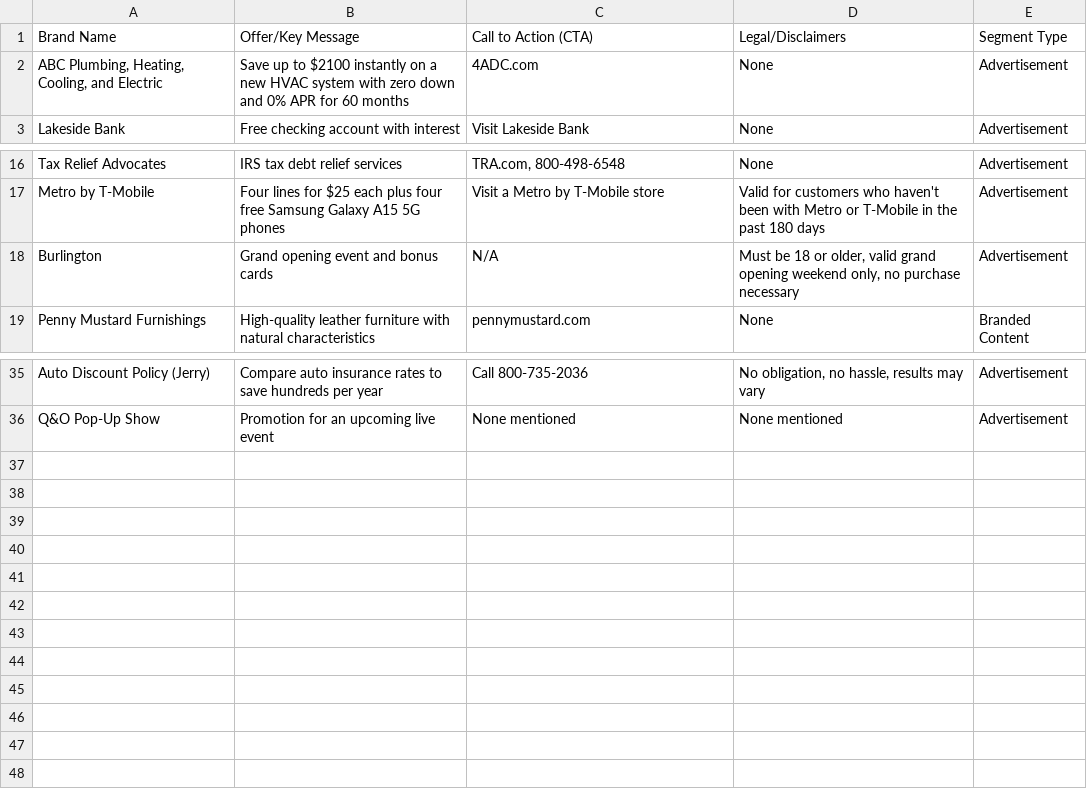
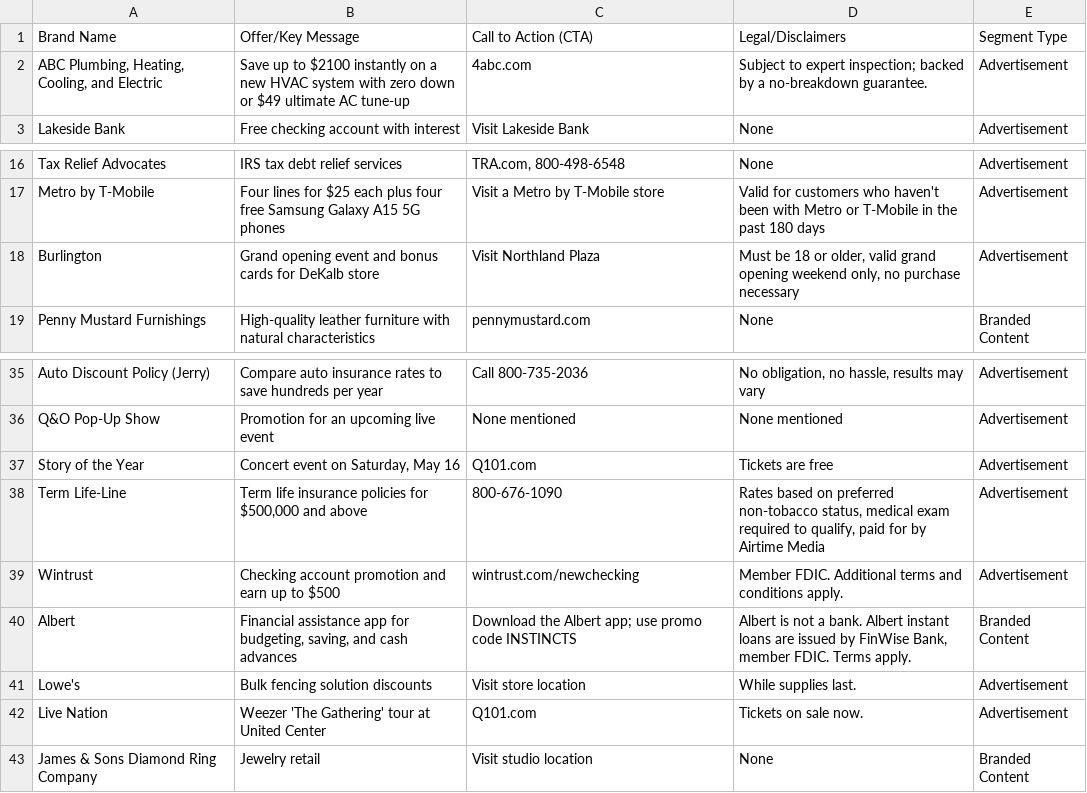
Before and after one commit to MATR-Technologies/ReplayAdsViewer, a CSV file: data.csv, drawn as a sheet; only a part is shown, gaps mark what is left out.

Commit message:
Auto-update CSV data

```diff
--- a/data.csv
+++ b/data.csv
@@ -1,3 +1,3 @@
 "Brand Name","Offer/Key Message","Call to Action (CTA)","Legal/Disclaimers","Segment Type"
-"ABC Plumbing, Heating, Cooling, and Electric","Save up to $2100 instantly on a new HVAC system with zero down and 0% APR for 60 months","4ADC.com","None","Advertisement"
+"ABC Plumbing, Heating, Cooling, and Electric","Save up to $2100 instantly on a new HVAC system with zero down or $49 ultimate AC tune-up","4abc.com","Subject to expert inspection; backed by a no-breakdown guarantee.","Advertisement"
 "Lakeside Bank","Free checking account with interest","Visit Lakeside Bank","None","Advertisement"
@@ -17,3 +17,3 @@
 "Metro by T-Mobile","Four lines for $25 each plus four free Samsung Galaxy A15 5G phones","Visit a Metro by T-Mobile store","Valid for customers who haven't been with Metro or T-Mobile in the past 180 days","Advertisement"
-"Burlington","Grand opening event and bonus cards","N/A","Must be 18 or older, valid grand opening weekend only, no purchase necessary","Advertisement"
+"Burlington","Grand opening event and bonus cards for DeKalb store","Visit Northland Plaza","Must be 18 or older, valid grand opening weekend only, no purchase necessary","Advertisement"
 "Penny Mustard Furnishings","High-quality leather furniture with natural characteristics","pennymustard.com","None","Branded Content"
@@ -36 +36,8 @@
 "Q&O Pop-Up Show","Promotion for an upcoming live event","None mentioned","None mentioned","Advertisement"
+"Story of the Year","Concert event on Saturday, May 16","Q101.com","Tickets are free","Advertisement"
+"Term Life-Line","Term life insurance policies for $500,000 and above","800-676-1090","Rates based on preferred non-tobacco status, medical exam required to qualify, paid for by Airtime Media","Advertisement"
+"Wintrust","Checking account promotion and earn up to $500","wintrust.com/newchecking","Member FDIC. Additional terms and conditions apply.","Advertisement"
+"Albert","Financial assistance app for budgeting, saving, and cash advances","Download the Albert app; use promo code INSTINCTS","Albert is not a bank. Albert instant loans are issued by FinWise Bank, member FDIC. Terms apply.","Branded Content"
+"Lowe's","Bulk fencing solution discounts","Visit store location","While supplies last.","Advertisement"
+"Live Nation","Weezer 'The Gathering' tour at United Center","Q101.com","Tickets on sale now.","Advertisement"
+"James & Sons Diamond Ring Company","Jewelry retail","Visit studio location","None","Branded Content"
```
